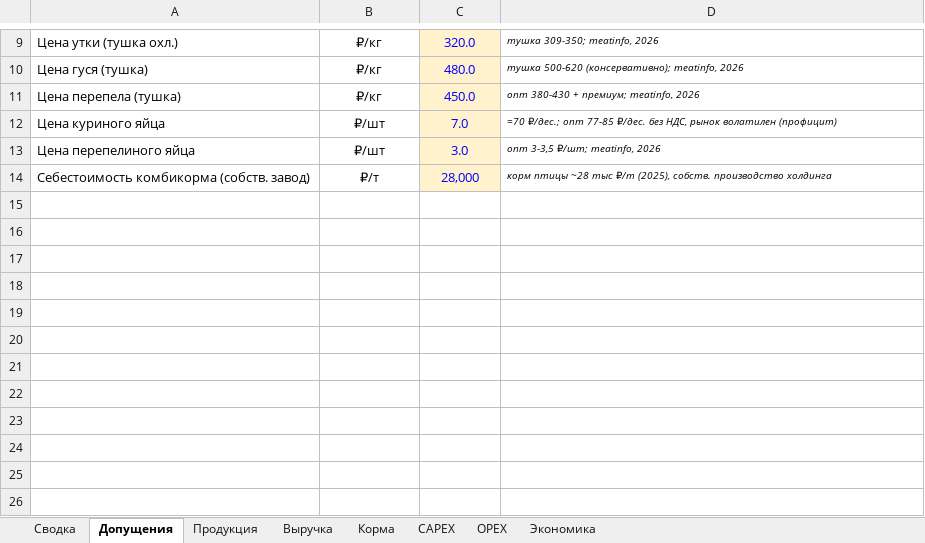
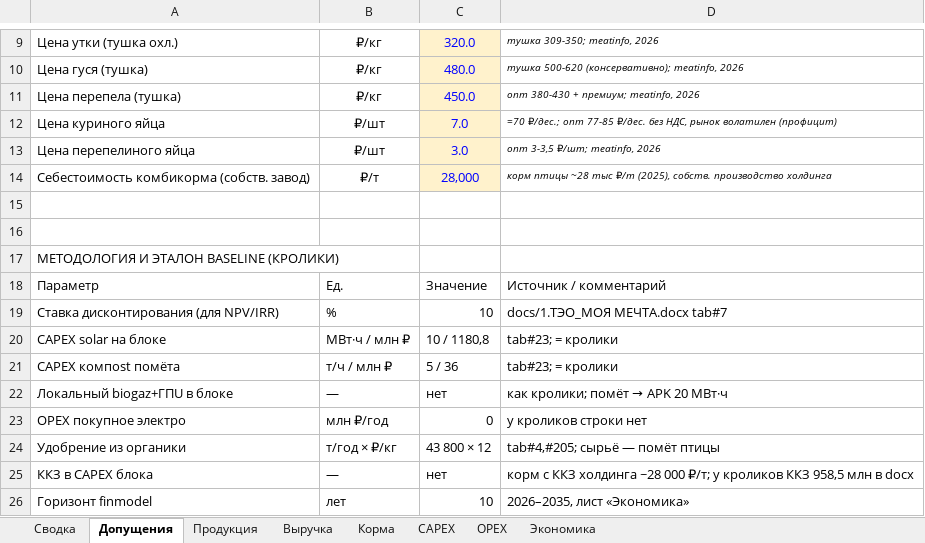
Before and after one commit to Demid369/Nova-agro, an Excel workbook: docs/teo-poultry/_incoming/finmodel-pticekompleks-12-mlrd.xlsx, sheet Допущения, drawn as a sheet; only a part is shown, gaps mark what is left out; values as stored, in another font and other column widths than the file's, no borders; the diff names each change by its address in the sheet, - before the commit and + after, or states it on an @@ line.

```diff
--- a/docs/teo-poultry/_incoming/finmodel-pticekompleks-12-mlrd.xlsx (sheet Допущения)
+++ b/docs/teo-poultry/_incoming/finmodel-pticekompleks-12-mlrd.xlsx (sheet Допущения)
+row 15: (empty)
+row 16: (empty)
+row 17: МЕТОДОЛОГИЯ И ЭТАЛОН BASELINE (КРОЛИКИ)
+row 18: Параметр | Ед. | Значение | Источник / комментарий
+row 19: Ставка дисконтирования (для NPV/IRR) | % | 10 | docs/1.ТЭО_МОЯ МЕЧТА.docx tab#7
+row 20: CAPEX solar на блоке | МВт·ч / млн ₽ | 10 / 1180,8 | tab#23; = кролики
+row 21: CAPEX компost помёта | т/ч / млн ₽ | 5 / 36 | tab#23; = кролики
+row 22: Локальный biogaz+ГПU в блоке | — | нет | как кролики; помёт → APK 20 МВт·ч
+row 23: OPEX покупное электро | млн ₽/год | 0 | у кроликов строки нет
+row 24: Удобрение из органики | т/год × ₽/кг | 43 800 × 12 | tab#4,#205; сырьё — помёт птицы
+row 25: ККЗ в CAPEX блока | — | нет | корм с ККЗ холдинга ~28 000 ₽/т; у кроликов ККЗ 958,5 млн в docx
+row 26: Горизонт finmodel | лет | 10 | 2026–2035, лист «Экономика»
```
Also changed, not shown: sheet Экономика, sheet Выручка, sheet CAPEX, sheet OPEX, sheet Корма, sheet Сводка, 1 more sheet, 8 other files.
